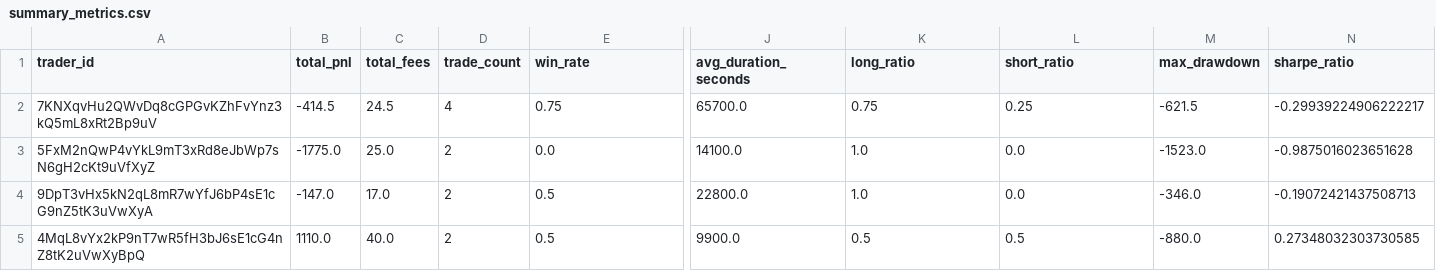
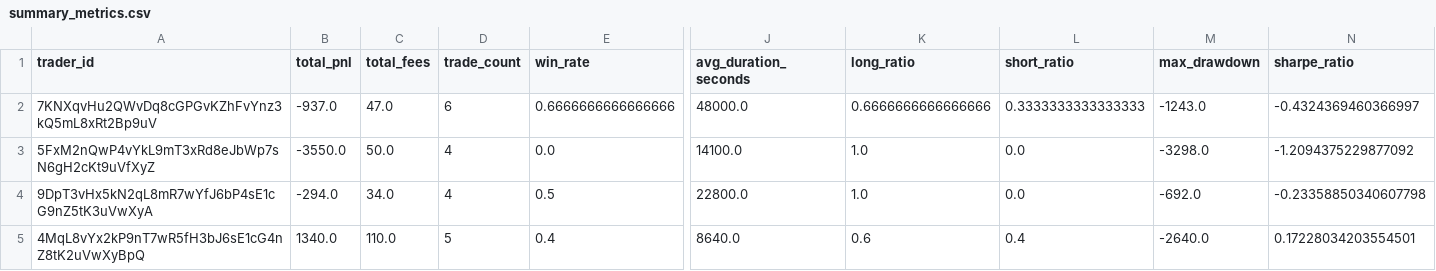
Before and after one commit to FirstBML/Deriverse-Trading-System-Analysis, a CSV file: deriverse-data-puller/data/analytics_output/summary_metrics.csv, drawn as a sheet; only a part is shown, gaps mark what is left out; the diff covers the shown part only; the diff names each change by its address in the sheet, - before the commit and + after, or states it on an @@ line.

```diff
--- a/deriverse-data-puller/data/analytics_output/summary_metrics.csv
+++ b/deriverse-data-puller/data/analytics_output/summary_metrics.csv
-B2 (total_pnl): -414.5
+B2 (total_pnl): -937.0
-C2 (total_fees): 24.5
+C2 (total_fees): 47.0
-D2 (trade_count): 4
+D2 (trade_count): 6
-E2 (win_rate): 0.75
+E2 (win_rate): 0.6666666666666666
-J2 (avg_duration_seconds): 65700.0
+J2 (avg_duration_seconds): 48000.0
-K2 (long_ratio): 0.75
+K2 (long_ratio): 0.6666666666666666
-L2 (short_ratio): 0.25
+L2 (short_ratio): 0.3333333333333333
-M2 (max_drawdown): -621.5
+M2 (max_drawdown): -1243.0
-N2 (sharpe_ratio): -0.29939224906222217
+N2 (sharpe_ratio): -0.4324369460366997
-B3 (total_pnl): -1775.0
+B3 (total_pnl): -3550.0
-C3 (total_fees): 25.0
+C3 (total_fees): 50.0
-D3:D4 (trade_count): 2
+D3:D4 (trade_count): 4
-M3 (max_drawdown): -1523.0
+M3 (max_drawdown): -3298.0
-N3 (sharpe_ratio): -0.9875016023651628
+N3 (sharpe_ratio): -1.2094375229877092
-B4 (total_pnl): -147.0
+B4 (total_pnl): -294.0
-C4 (total_fees): 17.0
+C4 (total_fees): 34.0
-M4 (max_drawdown): -346.0
+M4 (max_drawdown): -692.0
-N4 (sharpe_ratio): -0.19072421437508713
+N4 (sharpe_ratio): -0.23358850340607798
-B5 (total_pnl): 1110.0
+B5 (total_pnl): 1340.0
-C5 (total_fees): 40.0
+C5 (total_fees): 110.0
-D5 (trade_count): 2
+D5 (trade_count): 5
-E5 (win_rate): 0.5
+E5 (win_rate): 0.4
-J5 (avg_duration_seconds): 9900.0
+J5 (avg_duration_seconds): 8640.0
-K5 (long_ratio): 0.5
+K5 (long_ratio): 0.6
-L5 (short_ratio): 0.5
+L5 (short_ratio): 0.4
-M5 (max_drawdown): -880.0
+M5 (max_drawdown): -2640.0
-N5 (sharpe_ratio): 0.27348032303730585
+N5 (sharpe_ratio): 0.17228034203554501
```
Also changed, not shown: 15 edited cells elsewhere in this file, deriverse-data-puller/data/analytics_output/equity_curve.csv, deriverse-data-puller/data/analytics_output/pnl_by_day.csv, 17 other files.
